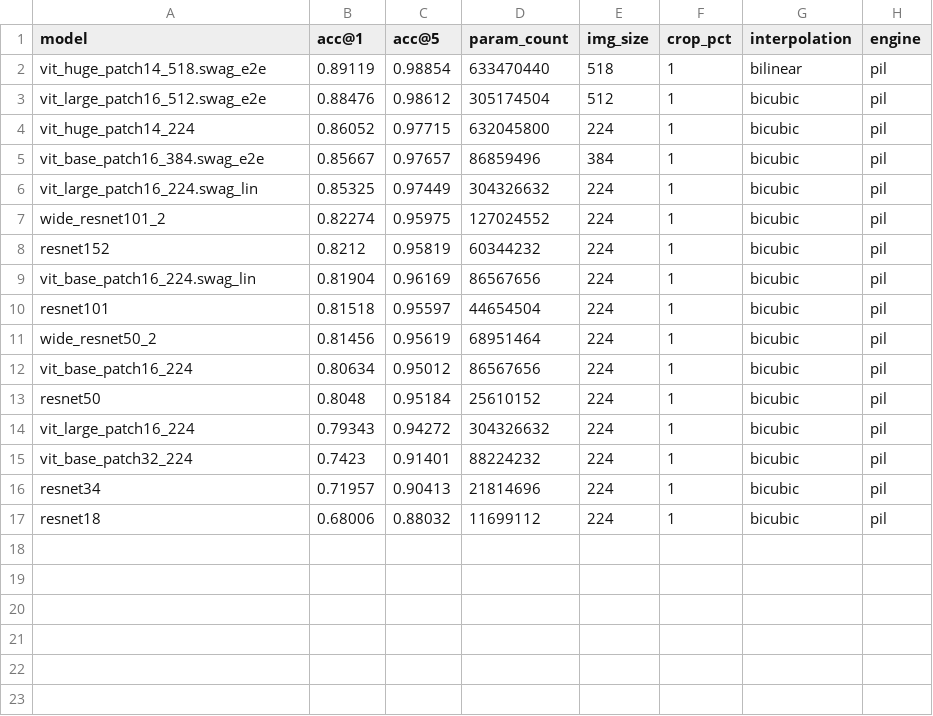
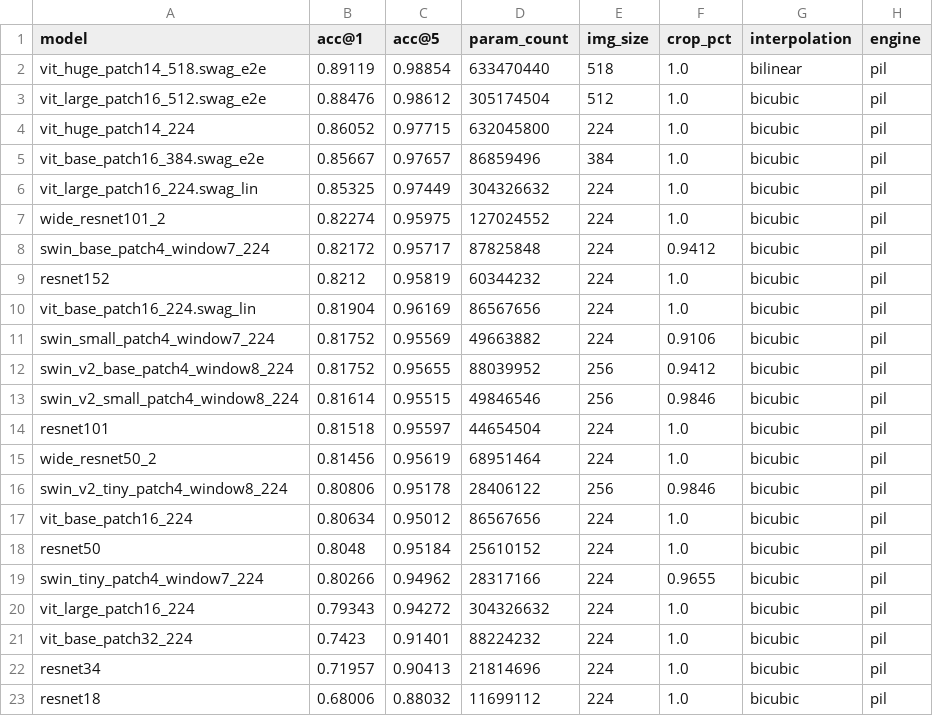
Before and after one commit to riccardomusmeci/mlx-image, a CSV file: results/results-imagenet-1k.csv, drawn as a sheet.

Commit message:
swin transformer support

```diff
--- a/results/results-imagenet-1k.csv
+++ b/results/results-imagenet-1k.csv
@@ -1,17 +1,23 @@
 model,acc@1,acc@5,param_count,img_size,crop_pct,interpolation,engine
-vit_huge_patch14_518.swag_e2e,0.89119,0.98854,633470440,518,1,bilinear,pil
-vit_large_patch16_512.swag_e2e,0.88476,0.98612,305174504,512,1,bicubic,pil
-vit_huge_patch14_224,0.86052,0.97715,632045800,224,1,bicubic,pil
-vit_base_patch16_384.swag_e2e,0.85667,0.97657,86859496,384,1,bicubic,pil
-vit_large_patch16_224.swag_lin,0.85325,0.97449,304326632,224,1,bicubic,pil
-wide_resnet101_2,0.82274,0.95975,127024552,224,1,bicubic,pil
-resnet152,0.8212,0.95819,60344232,224,1,bicubic,pil
-vit_base_patch16_224.swag_lin,0.81904,0.96169,86567656,224,1,bicubic,pil
-resnet101,0.81518,0.95597,44654504,224,1,bicubic,pil
-wide_resnet50_2,0.81456,0.95619,68951464,224,1,bicubic,pil
-vit_base_patch16_224,0.80634,0.95012,86567656,224,1,bicubic,pil
-resnet50,0.8048,0.95184,25610152,224,1,bicubic,pil
-vit_large_patch16_224,0.79343,0.94272,304326632,224,1,bicubic,pil
-vit_base_patch32_224,0.7423,0.91401,88224232,224,1,bicubic,pil
-resnet34,0.71957,0.90413,21814696,224,1,bicubic,pil
-resnet18,0.68006,0.88032,11699112,224,1,bicubic,pil
+vit_huge_patch14_518.swag_e2e,0.89119,0.98854,633470440,518,1.0,bilinear,pil
+vit_large_patch16_512.swag_e2e,0.88476,0.98612,305174504,512,1.0,bicubic,pil
+vit_huge_patch14_224,0.86052,0.97715,632045800,224,1.0,bicubic,pil
+vit_base_patch16_384.swag_e2e,0.85667,0.97657,86859496,384,1.0,bicubic,pil
+vit_large_patch16_224.swag_lin,0.85325,0.97449,304326632,224,1.0,bicubic,pil
+wide_resnet101_2,0.82274,0.95975,127024552,224,1.0,bicubic,pil
+swin_base_patch4_window7_224,0.82172,0.95717,87825848,224,0.9412,bicubic,pil
+resnet152,0.8212,0.95819,60344232,224,1.0,bicubic,pil
+vit_base_patch16_224.swag_lin,0.81904,0.96169,86567656,224,1.0,bicubic,pil
+swin_small_patch4_window7_224,0.81752,0.95569,49663882,224,0.9106,bicubic,pil
+swin_v2_base_patch4_window8_224,0.81752,0.95655,88039952,256,0.9412,bicubic,pil
+swin_v2_small_patch4_window8_224,0.81614,0.95515,49846546,256,0.9846,bicubic,pil
+resnet101,0.81518,0.95597,44654504,224,1.0,bicubic,pil
+wide_resnet50_2,0.81456,0.95619,68951464,224,1.0,bicubic,pil
+swin_v2_tiny_patch4_window8_224,0.80806,0.95178,28406122,256,0.9846,bicubic,pil
+vit_base_patch16_224,0.80634,0.95012,86567656,224,1.0,bicubic,pil
+resnet50,0.8048,0.95184,25610152,224,1.0,bicubic,pil
+swin_tiny_patch4_window7_224,0.80266,0.94962,28317166,224,0.9655,bicubic,pil
+vit_large_patch16_224,0.79343,0.94272,304326632,224,1.0,bicubic,pil
+vit_base_patch32_224,0.7423,0.91401,88224232,224,1.0,bicubic,pil
+resnet34,0.71957,0.90413,21814696,224,1.0,bicubic,pil
+resnet18,0.68006,0.88032,11699112,224,1.0,bicubic,pil
```
